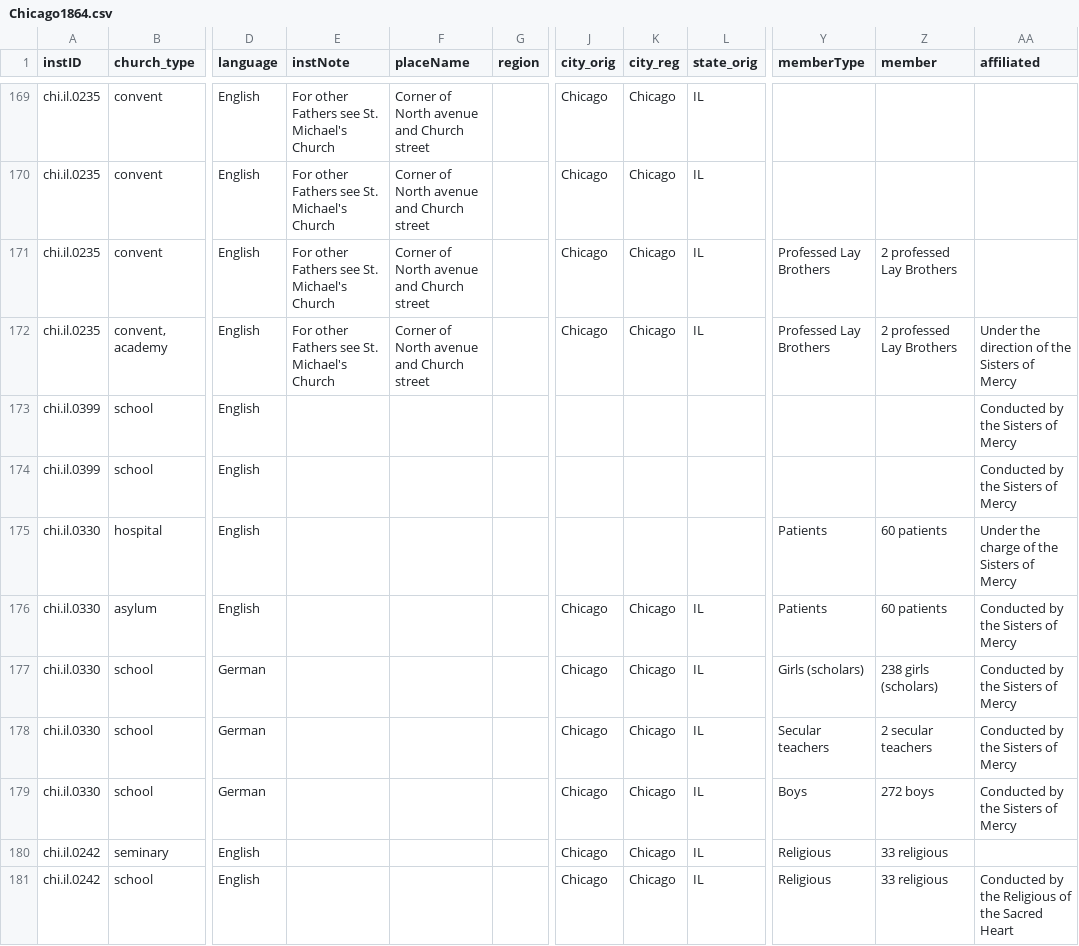
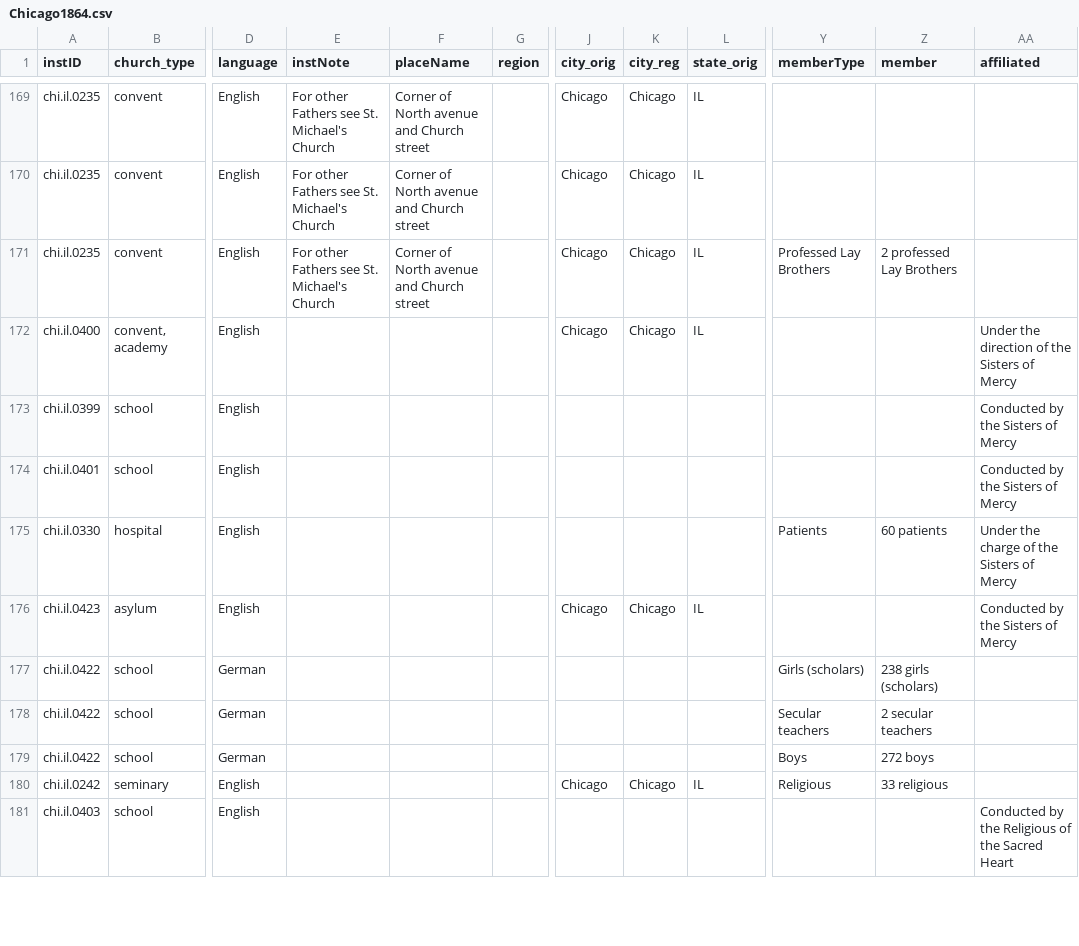
Before and after one commit to YuchenX063/Almanacs-Preprocess, a CSV file: processed/Chicago1864.csv, drawn as a sheet; only a part is shown, gaps mark what is left out; the diff covers the shown part only; the diff names each change by its address in the sheet, - before the commit and + after, or states it on an @@ line.

```diff
--- a/processed/Chicago1864.csv
+++ b/processed/Chicago1864.csv
-A172 (instID): chi.il.0235
+A172 (instID): chi.il.0400
-E172 (instNote): For other Fathers see St. Michael's Church
+E172 (instNote): (empty)
-F172 (placeName): Corner of North avenue and Church street
+F172 (placeName): (empty)
-Y172 (memberType): Professed Lay Brothers
+Y172 (memberType): (empty)
-Z172 (member): 2 professed Lay Brothers
+Z172 (member): (empty)
-A174 (instID): chi.il.0399
+A174 (instID): chi.il.0401
-A176 (instID): chi.il.0330
+A176 (instID): chi.il.0423
-Y176 (memberType): Patients
+Y176 (memberType): (empty)
-Z176 (member): 60 patients
+Z176 (member): (empty)
-A177:A179 (instID): chi.il.0330
+A177:A179 (instID): chi.il.0422
-J177:J179 (city_orig): Chicago
+J177:J179 (city_orig): (empty)
-K177:K179 (city_reg): Chicago
+K177:K179 (city_reg): (empty)
-L177:L179 (state_orig): IL
+L177:L179 (state_orig): (empty)
-AA177:AA179 (affiliated): Conducted by the Sisters of Mercy
+AA177:AA179 (affiliated): (empty)
-A181 (instID): chi.il.0242
+A181 (instID): chi.il.0403
-J181 (city_orig): Chicago
+J181 (city_orig): (empty)
-K181 (city_reg): Chicago
+K181 (city_reg): (empty)
-L181 (state_orig): IL
+L181 (state_orig): (empty)
-Y181 (memberType): Religious
+Y181 (memberType): (empty)
-Z181 (member): 33 religious
+Z181 (member): (empty)
```
Also changed, not shown: 71 edited cells elsewhere in this file, processed/Chicago1865.csv, processed/Cincinnati1837.csv, 31 other files.
